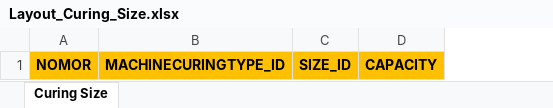
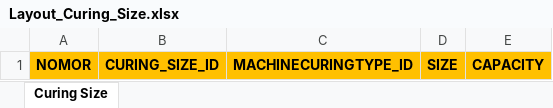
Before and after one commit to SeekorApel/sri_monthly_planning_fe, an Excel workbook: src/assets/Template Excel/Layout_Curing_Size.xlsx, sheet Curing Size, drawn as a sheet; values as stored, in another font and other column widths than the file's, no borders; conditional formats not drawn; removed rows and columns are numbered as before the commit, all else as after; the diff names each change by its address in the sheet, - before the commit and + after, or states it on an @@ line.

```diff
--- a/src/assets/Template Excel/Layout_Curing_Size.xlsx (sheet Curing Size)
+++ b/src/assets/Template Excel/Layout_Curing_Size.xlsx (sheet Curing Size)
+column B, row 1: CURING_SIZE_ID
-column C, row 1: SIZE_ID
+column D, row 1: SIZE
```
Also changed, not shown: src/assets/Template Excel/Layout_Max_Capacity.xlsx, src/assets/Template Excel/Layout_Quadrant.xlsx, 22 other files.
